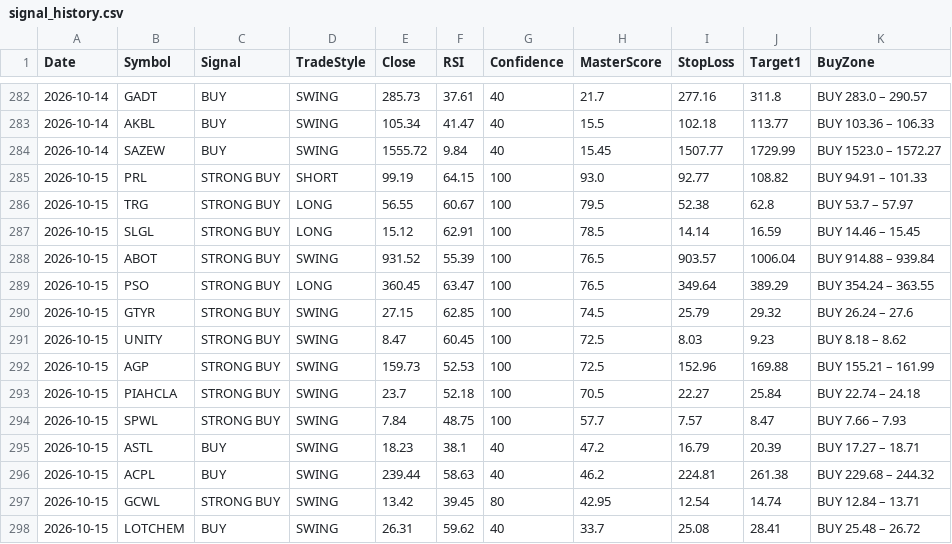
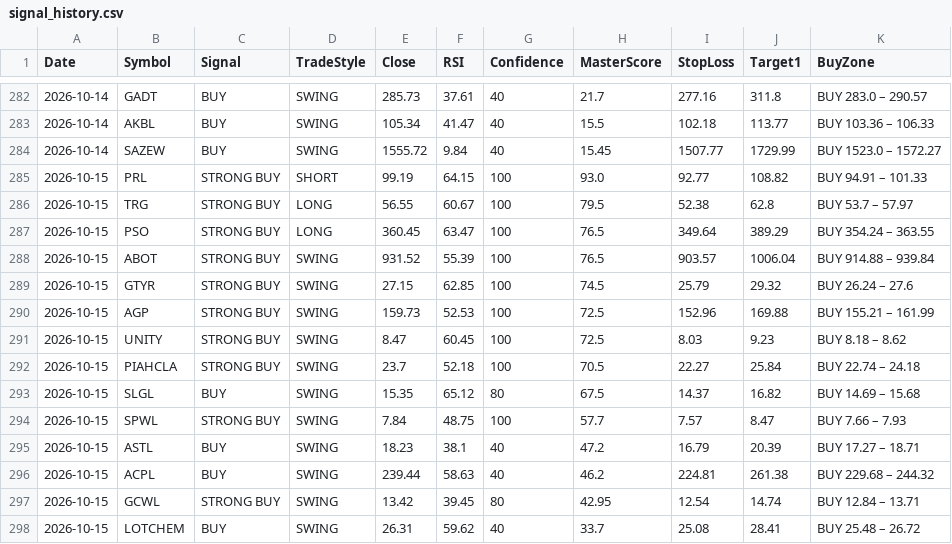
Before and after one commit to Tariqkhattak79/psx-ai-agent, a CSV file: signal_history.csv, drawn as a sheet; only a part is shown, gaps mark what is left out.

```diff
--- a/signal_history.csv
+++ b/signal_history.csv
@@ -286,9 +286,9 @@ Date,Symbol,Signal,TradeStyle,Close,RSI,Confidence,MasterScore,StopLoss,Target1,
 2026-10-15,TRG,STRONG BUY,LONG,56.55,60.67,100,79.5,52.38,62.8,BUY 53.7 – 57.97
-2026-10-15,SLGL,STRONG BUY,LONG,15.12,62.91,100,78.5,14.14,16.59,BUY 14.46 – 15.45
+2026-10-15,PSO,STRONG BUY,LONG,360.45,63.47,100,76.5,349.64,389.29,BUY 354.24 – 363.55
 2026-10-15,ABOT,STRONG BUY,SWING,931.52,55.39,100,76.5,903.57,1006.04,BUY 914.88 – 939.84
-2026-10-15,PSO,STRONG BUY,LONG,360.45,63.47,100,76.5,349.64,389.29,BUY 354.24 – 363.55
 2026-10-15,GTYR,STRONG BUY,SWING,27.15,62.85,100,74.5,25.79,29.32,BUY 26.24 – 27.6
+2026-10-15,AGP,STRONG BUY,SWING,159.73,52.53,100,72.5,152.96,169.88,BUY 155.21 – 161.99
 2026-10-15,UNITY,STRONG BUY,SWING,8.47,60.45,100,72.5,8.03,9.23,BUY 8.18 – 8.62
-2026-10-15,AGP,STRONG BUY,SWING,159.73,52.53,100,72.5,152.96,169.88,BUY 155.21 – 161.99
 2026-10-15,PIAHCLA,STRONG BUY,SWING,23.7,52.18,100,70.5,22.27,25.84,BUY 22.74 – 24.18
+2026-10-15,SLGL,BUY,SWING,15.35,65.12,80,67.5,14.37,16.82,BUY 14.69 – 15.68
 2026-10-15,SPWL,STRONG BUY,SWING,7.84,48.75,100,57.7,7.57,8.47,BUY 7.66 – 7.93
```
Also changed, not shown: portfolio_value_history.csv.
